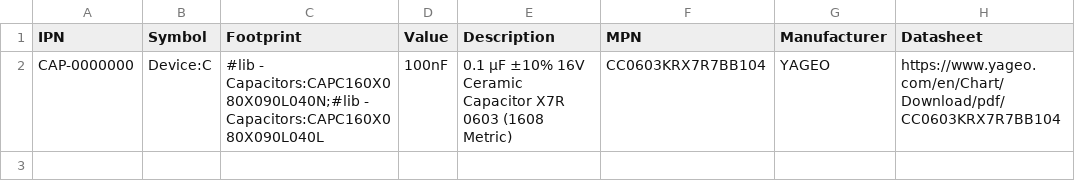
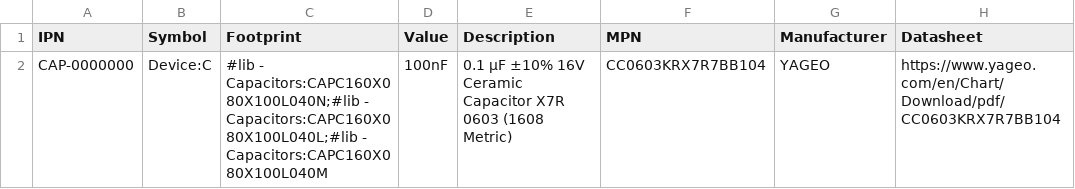
Before and after one commit to nguyen-v/kicad_library_test, a CSV file: Database/db-Capacitors.csv, drawn as a sheet; only a part is shown; the diff names each change by its address in the sheet, - before the commit and + after, or states it on an @@ line.

Commit message:
ci: rebuild database (1 request(s)) [skip ci]
Requests processed:
 - 20260213T150020Z_vincent_619699.json | update | CAP-0000000

```diff
--- a/Database/db-Capacitors.csv
+++ b/Database/db-Capacitors.csv
-C2 (Footprint): #lib - Capacitors:CAPC160X080X090L040N;#lib - Capacitors:CAPC160X080X090L040L
+C2 (Footprint): #lib - Capacitors:CAPC160X080X100L040N;#lib - Capacitors:CAPC160X080X100L040L;#lib - Capacitors:CAPC160X080X100L040M
```
Also changed, not shown: 2 other files.
